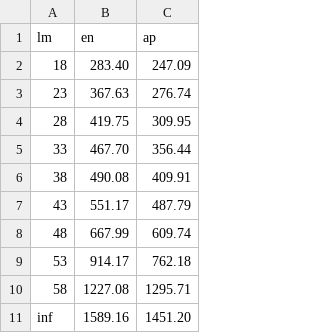
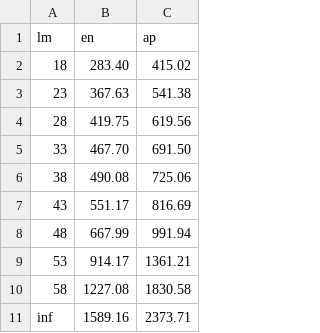
Before and after one commit to dotKingfall/consulta_tabela_v2, a CSV file: src/csv/coletivo/anapolis/o_p_an_col.csv, drawn as a sheet.

```diff
--- a/src/csv/coletivo/anapolis/o_p_an_col.csv
+++ b/src/csv/coletivo/anapolis/o_p_an_col.csv
@@ -1,11 +1,11 @@
 "lm","en","ap"
-"18","283.40","247.09"
-"23","367.63","276.74"
-"28","419.75","309.95"
-"33","467.70","356.44"
-"38","490.08","409.91"
-"43","551.17","487.79"
-"48","667.99","609.74"
-"53","914.17","762.18"
-"58","1227.08","1295.71"
-"inf","1589.16","1451.20"
+"18","283.40","415.02"
+"23","367.63","541.38"
+"28","419.75","619.56"
+"33","467.70","691.50"
+"38","490.08","725.06"
+"43","551.17","816.69"
+"48","667.99","991.94"
+"53","914.17","1361.21"
+"58","1227.08","1830.58"
+"inf","1589.16","2373.71"
```
Also changed, not shown: src/csv/coletivo/goiania/o_p_go_col.csv, src/csv/coletivo/goiania/o_t_go_col.csv, 7 other files.
